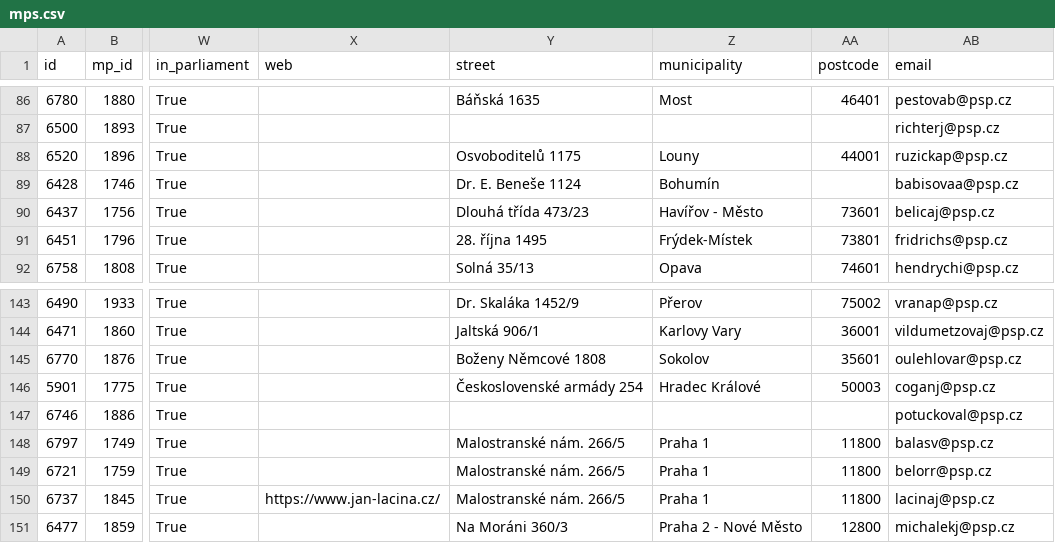
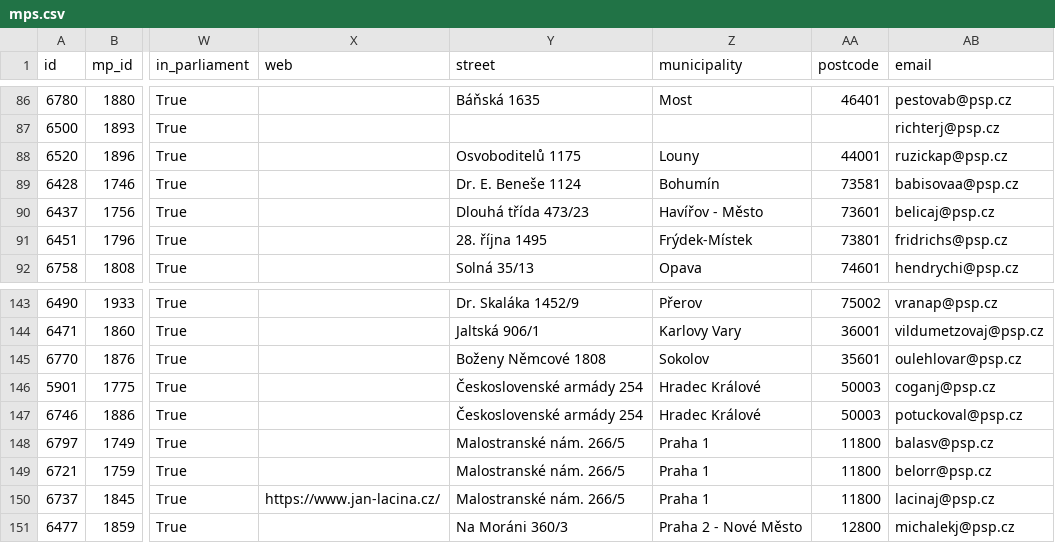
Before and after one commit to michalskop/cz-psp-votes-2021-202x, a CSV file: data/mps.csv, drawn as a sheet; only a part is shown, gaps mark what is left out; the diff names each change by its address in the sheet, - before the commit and + after, or states it on an @@ line.

```diff
--- a/data/mps.csv
+++ b/data/mps.csv
-AA89 (postcode): (empty)
+AA89 (postcode): 73581
-Y147 (street): (empty)
+Y147 (street): Československé armády 254
-Z147 (municipality): (empty)
+Z147 (municipality): Hradec Králové
-AA147 (postcode): (empty)
+AA147 (postcode): 50003
```
Also changed, not shown: 1 other file.
